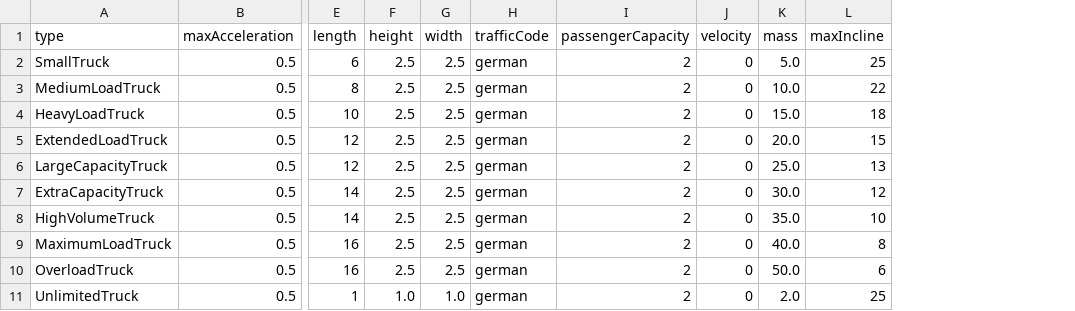
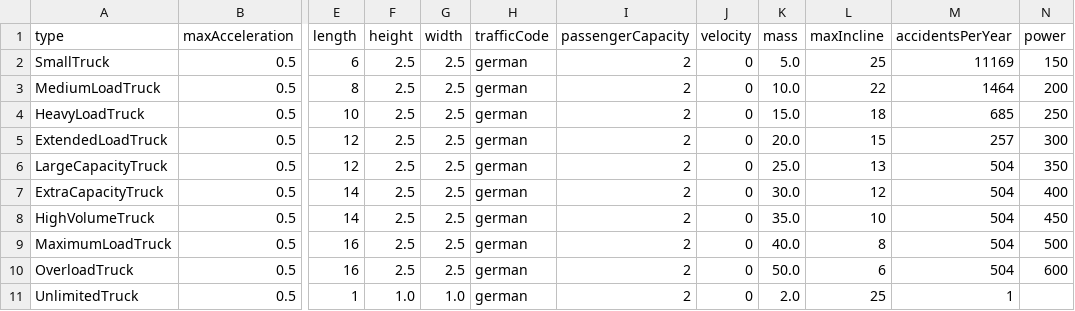
Before and after one commit to MARS-Group-HAW/model-soh, a CSV file: SOHLogisticsBox/resources/semi_truck.csv, drawn as a sheet; only a part is shown, gaps mark what is left out; the diff names each change by its address in the sheet, - before the commit and + after, or states it on an @@ line.

Commit message:
Overtaking / Accidents / Performance Loss at incline added
Trucks now have a lane, can overtake if it is allowed. They have a chance for an accident based on real data and they loose performance at an incline.

```diff
--- a/SOHLogisticsBox/resources/semi_truck.csv
+++ b/SOHLogisticsBox/resources/semi_truck.csv
+column M (accidentsPerYear), rows 2-11: 11169 | 1464 | 685 | 257 | 504 | 504 | 504 | 504 | 504 | 1
+column N (power), rows 2-10: 150 | 200 | 250 | 300 | 350 | 400 | 450 | 500 | 600
```
Also changed, not shown: 7 other files.
